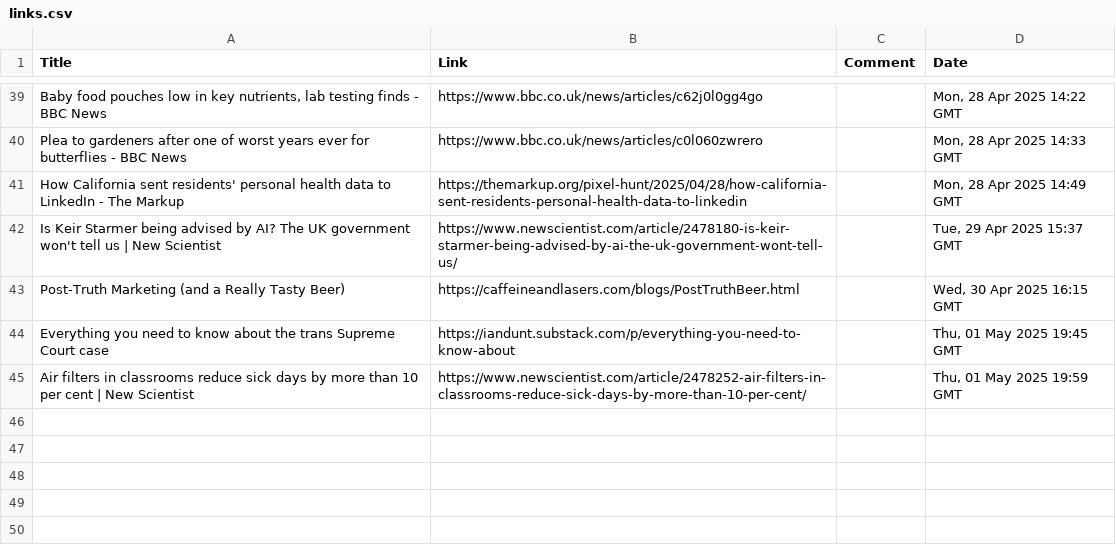
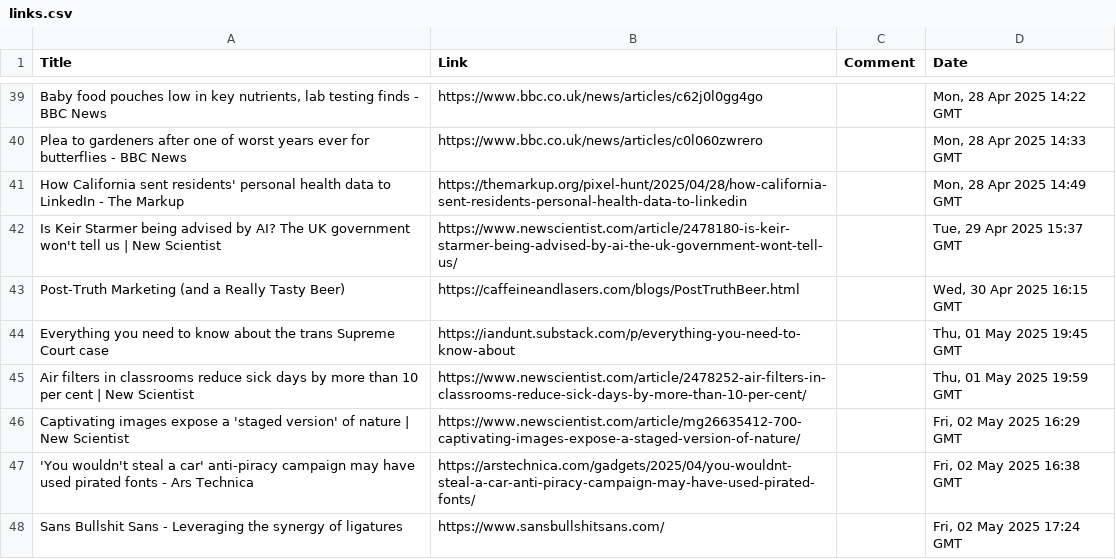
Before and after one commit to TomJB1/my-website-jekyll, a CSV file: links/links.csv, drawn as a sheet; only a part is shown, gaps mark what is left out.

Commit message:
add links

```diff
--- a/links/links.csv
+++ b/links/links.csv
@@ -45 +45,4 @@ Title,Link,Comment,Date
 "Air filters in classrooms reduce sick days by more than 10 per cent | New Scientist","https://www.newscientist.com/article/2478252-air-filters-in-classrooms-reduce-sick-days-by-more-than-10-per-cent/","","Thu, 01 May 2025 19:59 GMT"
+"Captivating images expose a 'staged version' of nature | New Scientist","https://www.newscientist.com/article/mg26635412-700-captivating-images-expose-a-staged-version-of-nature/","","Fri, 02 May 2025 16:29 GMT"
+"'You wouldn't steal a car' anti-piracy campaign may have used pirated fonts - Ars Technica","https://arstechnica.com/gadgets/2025/04/you-wouldnt-steal-a-car-anti-piracy-campaign-may-have-used-pirated-fonts/","","Fri, 02 May 2025 16:38 GMT"
+"Sans Bullshit Sans - Leveraging the synergy of ligatures","https://www.sansbullshitsans.com/","","Fri, 02 May 2025 17:24 GMT"
```
